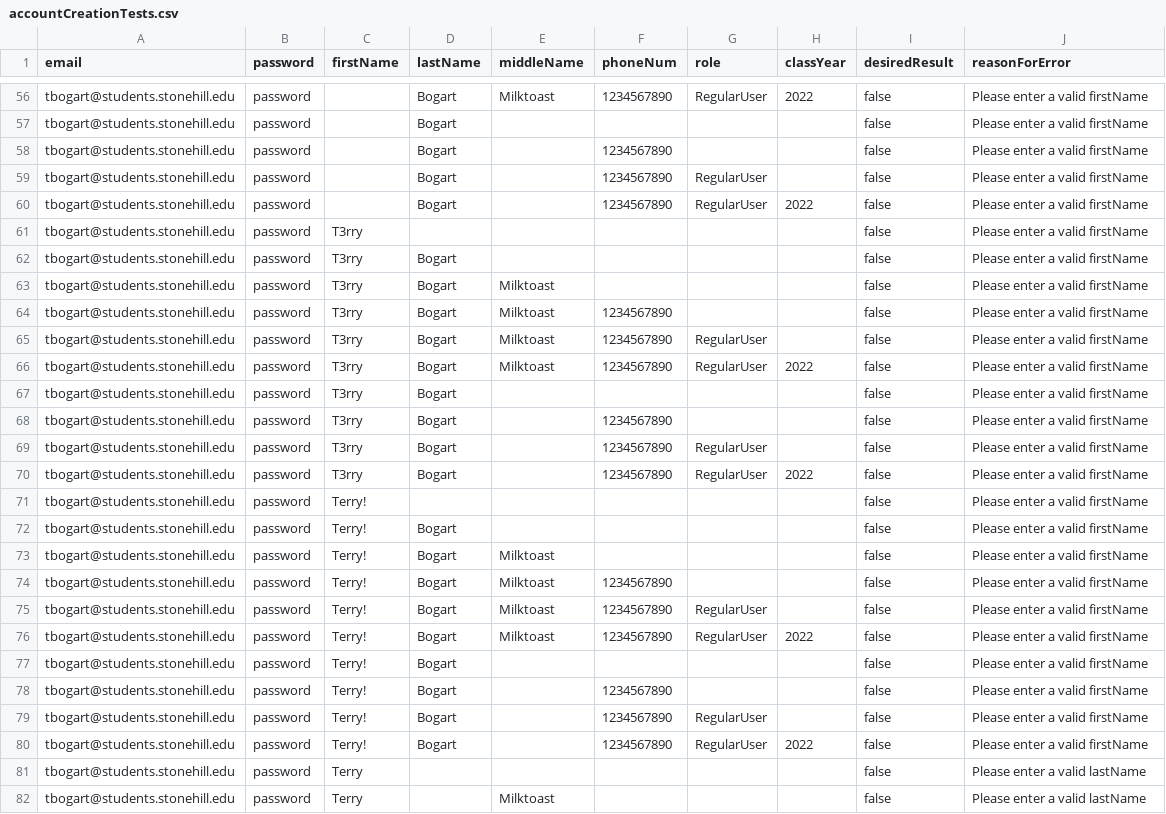
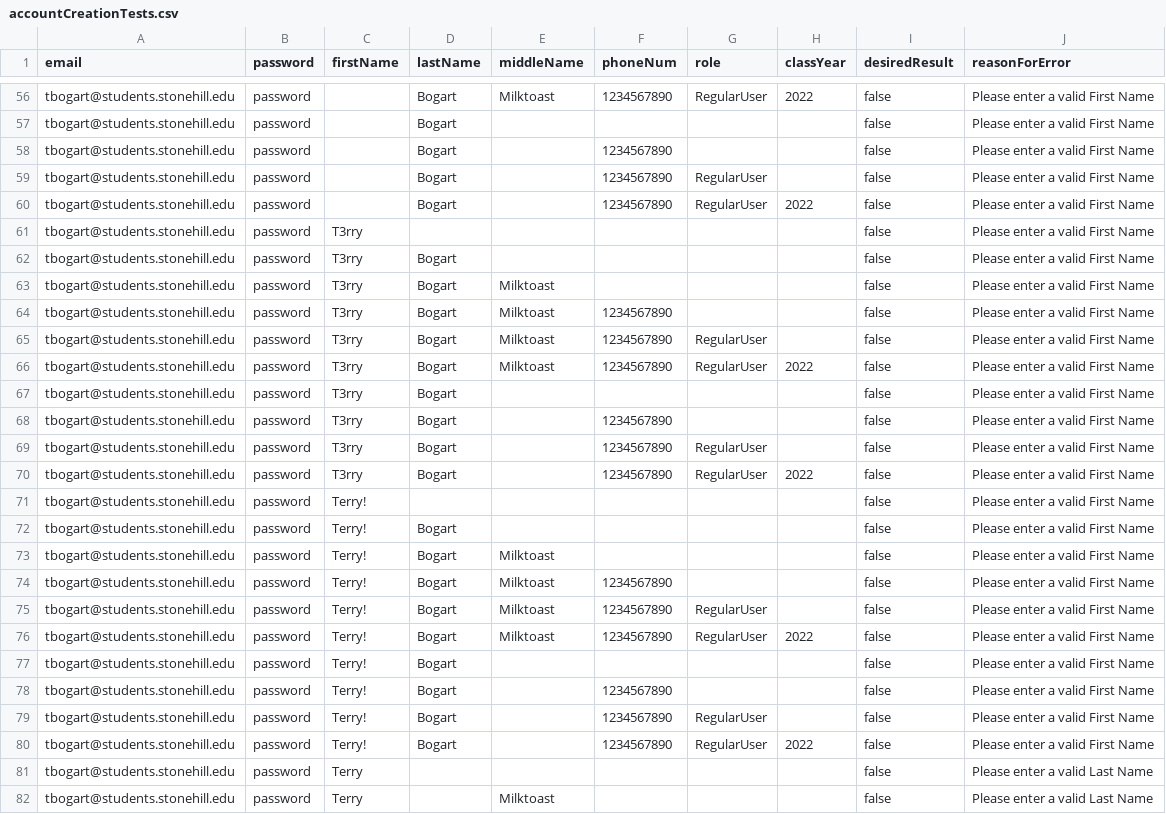
Before and after one commit to drbobdugan/green2go, a CSV file: PostmanTests/accountCreationTests.csv, drawn as a sheet; only a part is shown, gaps mark what is left out; the diff covers the shown part only; the diff names each change by its address in the sheet, - before the commit and + after, or states it on an @@ line.

```diff
--- a/PostmanTests/accountCreationTests.csv
+++ b/PostmanTests/accountCreationTests.csv
-J56:J80 (reasonForError): Please enter a valid firstName
+J56:J80 (reasonForError): Please enter a valid First Name
-J81:J82 (reasonForError): Please enter a valid lastName
+J81:J82 (reasonForError): Please enter a valid Last Name
```
Also changed, not shown: 120 edited cells elsewhere in this file.
